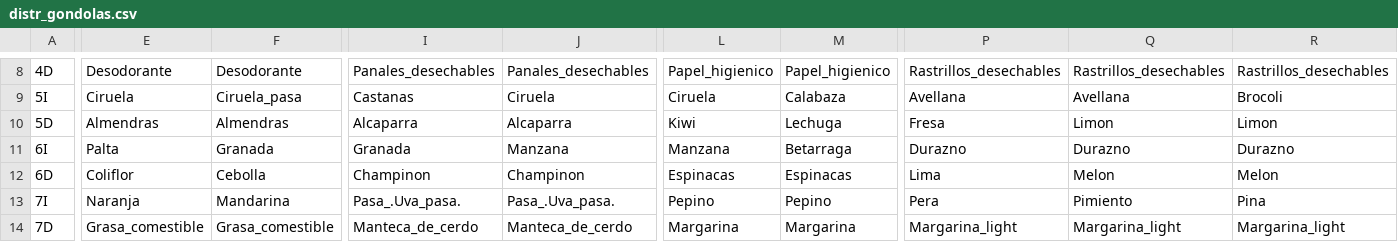
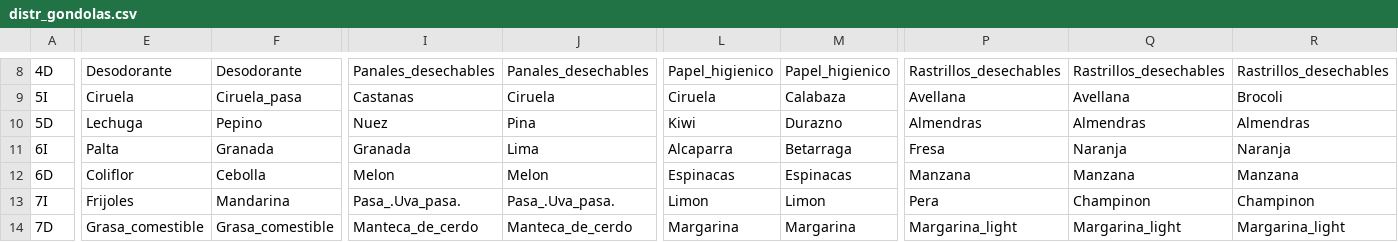
Before and after one commit to emontecinos/simulacion_capstone, a CSV file: distr_gondolas.csv, drawn as a sheet; only a part is shown, gaps mark what is left out; the diff covers the shown part only; the diff names each change by its address in the sheet, - before the commit and + after, or states it on an @@ line.

```diff
--- a/distr_gondolas.csv
+++ b/distr_gondolas.csv
-E10: Almendras
+E10: Lechuga
-F10: Almendras
+F10: Pepino
-I10: Alcaparra
+I10: Nuez
-J10: Alcaparra
+J10: Pina
-M10: Lechuga
+M10: Durazno
-P10: Fresa
+P10: Almendras
-Q10: Limon
+Q10: Almendras
-R10: Limon
+R10: Almendras
-J11: Manzana
+J11: Lima
-L11: Manzana
+L11: Alcaparra
-P11: Durazno
+P11: Fresa
-Q11: Durazno
+Q11: Naranja
-R11: Durazno
+R11: Naranja
-I12: Champinon
+I12: Melon
-J12: Champinon
+J12: Melon
-P12: Lima
+P12: Manzana
-Q12: Melon
+Q12: Manzana
-R12: Melon
+R12: Manzana
-E13: Naranja
+E13: Frijoles
-L13: Pepino
+L13: Limon
-M13: Pepino
+M13: Limon
-Q13: Pimiento
+Q13: Champinon
-R13: Pina
+R13: Champinon
```
Also changed, not shown: 116 edited cells elsewhere in this file, 1 other file.
